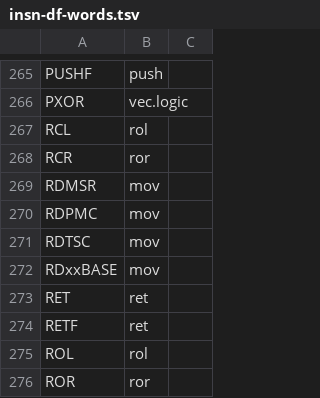
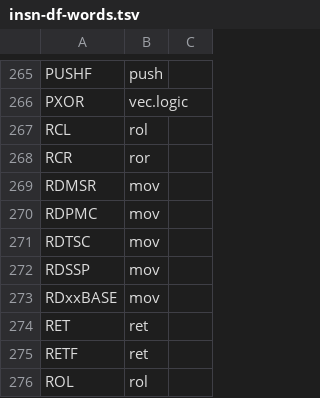
Before and after one commit to maccoymerrell/qemu, a TSV file: target/i386/tcg/insn-df-words.tsv, drawn as a sheet; only a part is shown, gaps mark what is left out; the shorter side is filled out with more unchanged rows; the diff names each change by its address in the sheet, - before the commit and + after, or states it on an @@ line.

Commit message:
target/i386: RDSSPD/RDSSPQ were decoded as a no-op with no operand
`f3 48 0f 1e c8` is rdsspq %rax and `f3 0f 1e c8` is rdsspd %eax.  Both
sit in the reserved-NOP space at 0F 1E, QEMU had no rule for either, and
they reached the NOP row: the wire published `op=GEN_OP_NOP src=[]
dst=[]`.  The destination register the encoding names was nowhere, so a
consumer saw the next reader of that register take its value from
whatever wrote it last -- a RAW edge across an instruction that
architecturally breaks it.

The lowering does not move.  gen_RDSSP emits no ops, which is exactly
what the NOP row emitted for these bytes, and the group function keeps
the NOP entry for every other combination: it selects RDSSP only for F3
+ mod == 3 + reg == 1.  ENDBR64 and ENDBR32 are reg == 7 and are not in
the branch.  The operand is marked X86_OP_SKIP because there is no value
to write back -- the generic writeback would store an uninitialised T0
into the guest register, which is a behaviour change and not the point
of this commit.

TWO READINGS ARE RECORDED AT THE SITE RATHER THAN SILENCED.

The write is conditional on the machine: with shadow stacks disabled the
architecture makes RDSSP leave the register unmodified, and this CPU
model has no CET state at all.  It is published anyway, because the
wire's destination list is the instruction's static write set and not a
per-execution record, and because 1cfa0b954f's R16 ruling already
settled that the modelled machine's CET state does not delete an ISA
fact.

The SSP source is NOT stated.  The architecture makes SSP the value's
origin and XED, iced-x86 and PIN all name it, but QEMU models no shadow
stack pointer -- there is no register here to read -- and the generic id
space forbids minting an id for a register that exists in a single ISA
(the rule is written in champsim_tracer_generic_ids.h: "a register that
exists in a SINGLE ISA never qualifies").  Publishing nothing is
recoverable; naming some other register as the origin would not be.

MEASURED, freestanding probe, same build dir:

    before  f3480f1ec8  op=GEN_OP_NOP  src=[] dst=[]
    after   f3480f1ec8  op=GEN_OP_MOV  src=[] dst=[REG_GPR0]
    before  f30f1ec8    op=GEN_OP_NOP  src=[] dst=[]
    after   f30f1ec8    op=GEN_OP_MOV  src=[] dst=[REG_GPR0]

matching XED's DST {RAX}, iced-x86's DST {RAX} and PIN's dstset rax.
The generic word comes from insn-df-words.tsv, where RDSSP takes `mov`
beside RDxxBASE.

Signed-off-by: Maccoy Merrell <maccoy.merrell@tamu.edu>

```diff
--- a/target/i386/tcg/insn-df-words.tsv
+++ b/target/i386/tcg/insn-df-words.tsv
+row 272: RDSSP | mov
```
Also changed, not shown: 2 other files.
